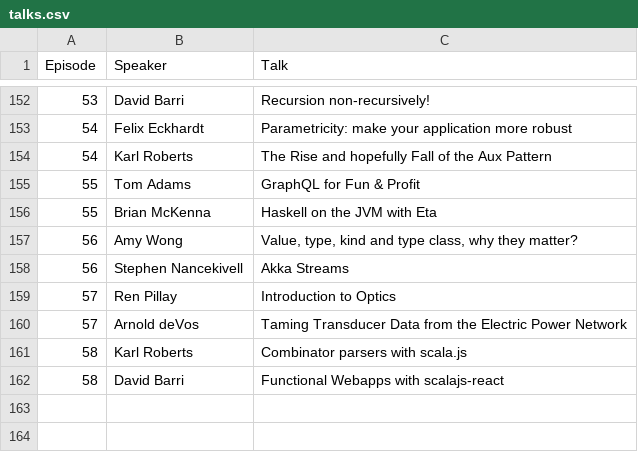
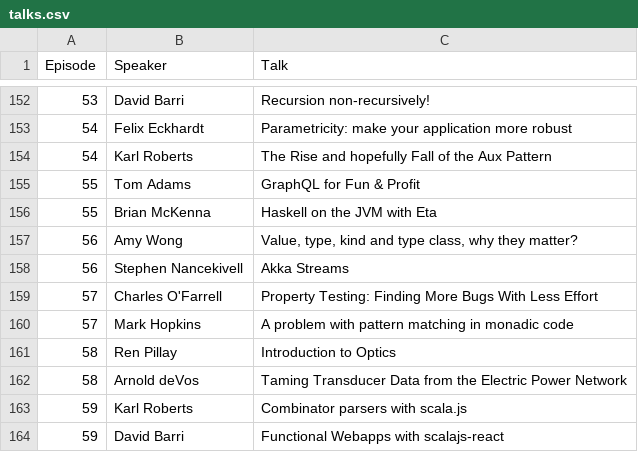
Before and after one commit to scalasyd/scalasyd, a CSV file: talks.csv, drawn as a sheet; only a part is shown, gaps mark what is left out.

Commit message:
Insert missing episode 57

```diff
--- a/talks.csv
+++ b/talks.csv
@@ -158,5 +158,7 @@ Episode,Speaker,Talk
 56,Stephen Nancekivell,"Akka Streams"
-57,Ren Pillay,"Introduction to Optics"
-57,Arnold deVos,"Taming Transducer Data from the Electric Power Network"
-58,Karl Roberts,"Combinator parsers with scala.js"
-58,David Barri,"Functional Webapps with scalajs-react"
+57,Charles O'Farrell,"Property Testing: Finding More Bugs With Less Effort"
+57,Mark Hopkins,"A problem with pattern matching in monadic code"
+58,Ren Pillay,"Introduction to Optics"
+58,Arnold deVos,"Taming Transducer Data from the Electric Power Network"
+59,Karl Roberts,"Combinator parsers with scala.js"
+59,David Barri,"Functional Webapps with scalajs-react"
```
